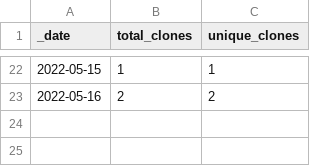
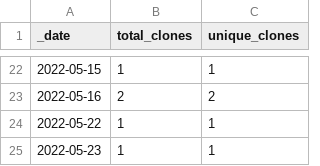
Before and after one commit to opentecr/opentecr, a CSV file: traffic/clones.csv, drawn as a sheet; only a part is shown, gaps mark what is left out.

Commit message:
GitHub traffic

```diff
--- a/traffic/clones.csv
+++ b/traffic/clones.csv
@@ -23 +23,3 @@ _date,total_clones,unique_clones
 2022-05-16,2,2
+2022-05-22,1,1
+2022-05-23,1,1
```
Also changed, not shown: 1 other file.
